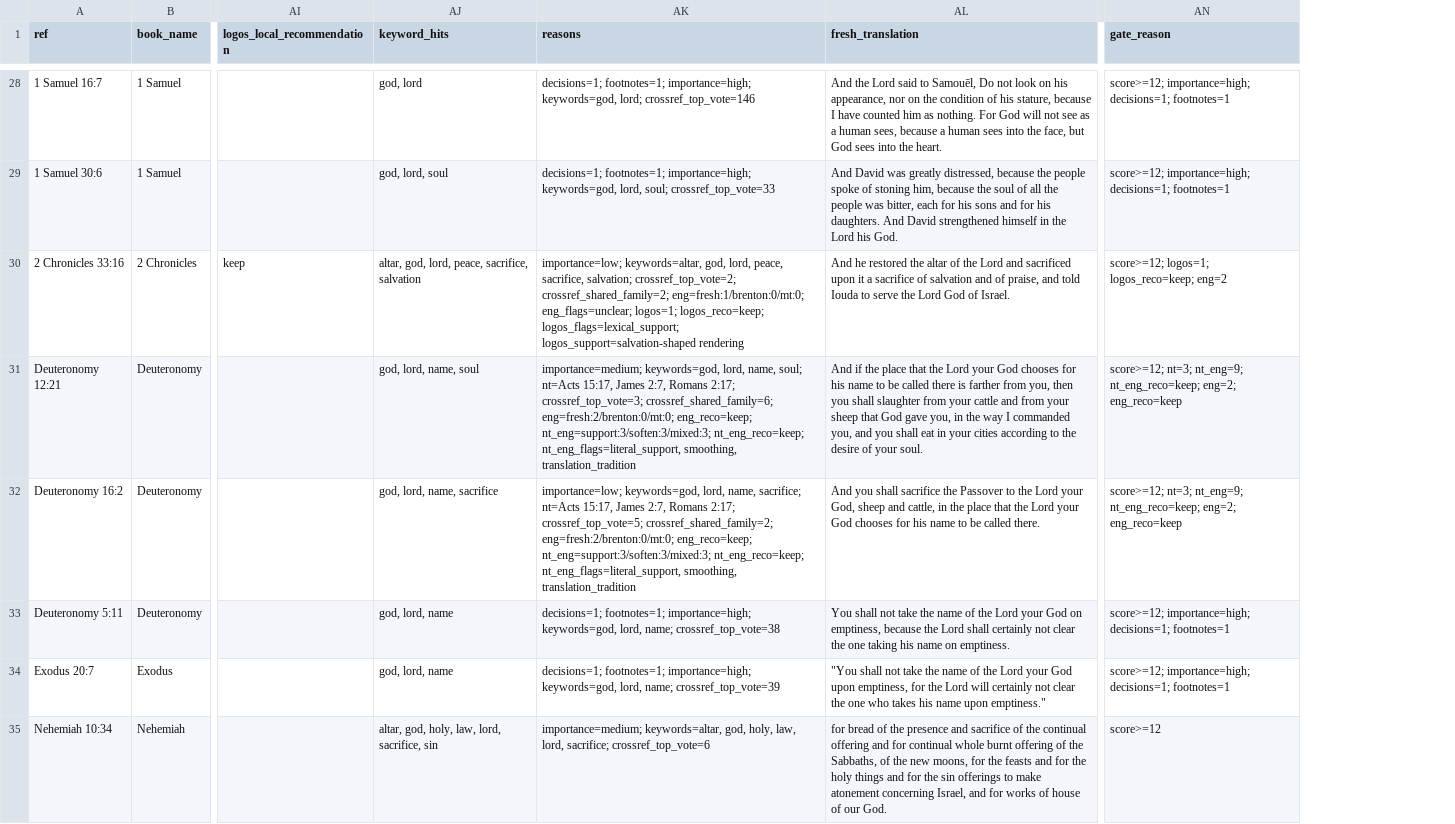
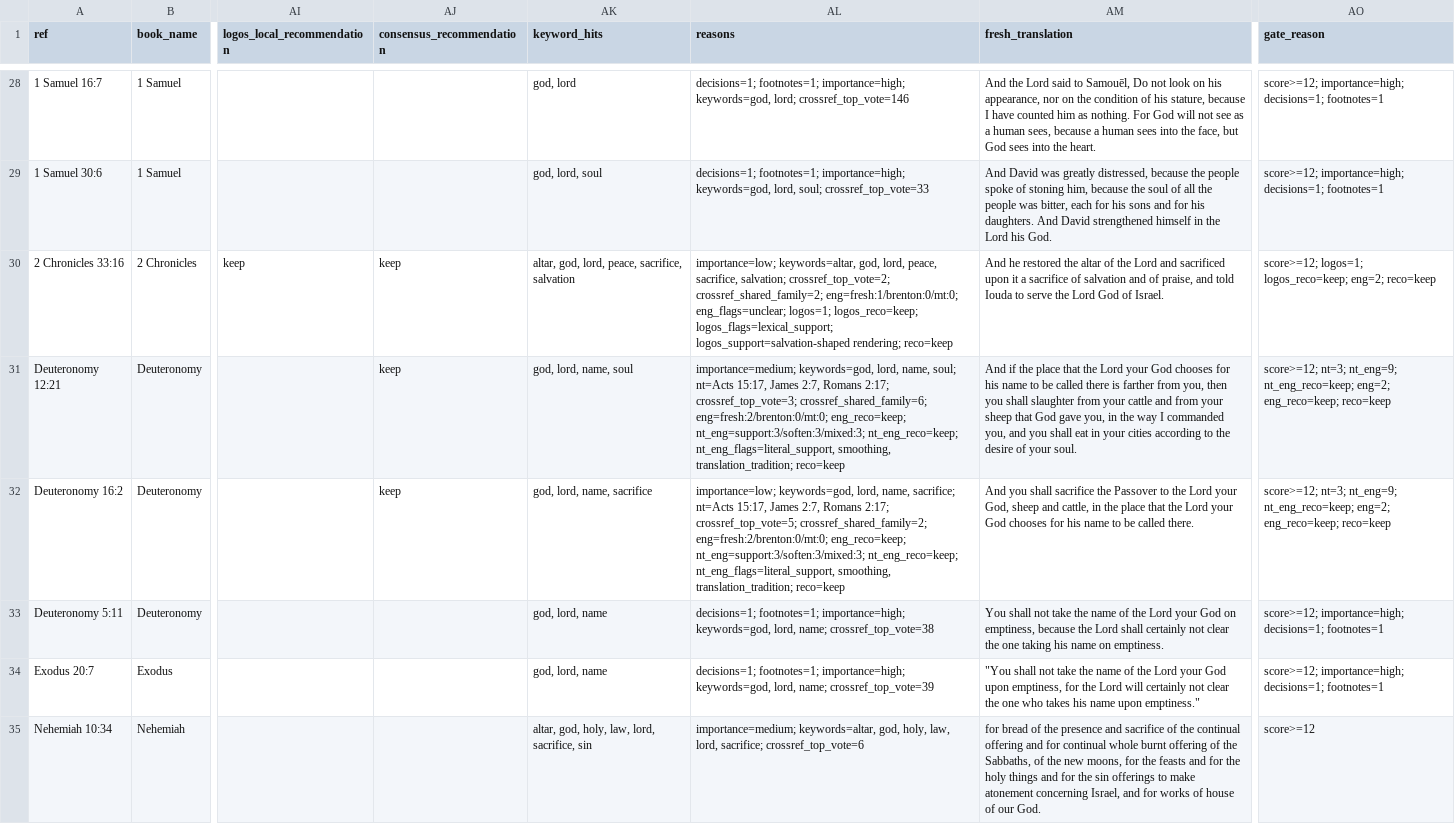
Before and after one commit to Biblejustin/LXX_Bible_Project, a CSV file: output/fresh_human_review_core.csv, drawn as a sheet; only a part is shown, gaps mark what is left out; addresses are those after the commit; the diff covers the shown part only; the diff names each change by its address in the sheet, - before the commit and + after, or states it on an @@ line.

Commit message:
Add consensus recommendation to review outputs

```diff
--- a/output/fresh_human_review_core.csv
+++ b/output/fresh_human_review_core.csv
+column AJ (consensus_recommendation), rows 30-32: all keep
-AL30 (reasons): …logos_flags=lexical_support; logos_support=salvation-shaped rendering
+AL30 (reasons): …logos_flags=lexical_support; logos_support=salvation-shaped rendering; reco=keep
-AO30 (gate_reason): …logos=1; logos_reco=keep; eng=2
+AO30 (gate_reason): …logos=1; logos_reco=keep; eng=2; reco=keep
-AL31 (reasons): …nt_eng_flags=literal_support, smoothing, translation_tradition
+AL31 (reasons): …nt_eng_flags=literal_support, smoothing, translation_tradition; reco=keep
-AO31:AO32 (gate_reason): …nt_eng_reco=keep; eng=2; eng_reco=keep
+AO31:AO32 (gate_reason): …nt_eng_reco=keep; eng=2; eng_reco=keep; reco=keep
-AL32 (reasons): …nt_eng_flags=literal_support, smoothing, translation_tradition
+AL32 (reasons): …nt_eng_flags=literal_support, smoothing, translation_tradition; reco=keep
```
Also changed, not shown: 76 edited cells elsewhere in this file, output/fresh_human_review_phase1.csv, output/fresh_vs_brenton_ot_priority_review.csv, 44 other files.
